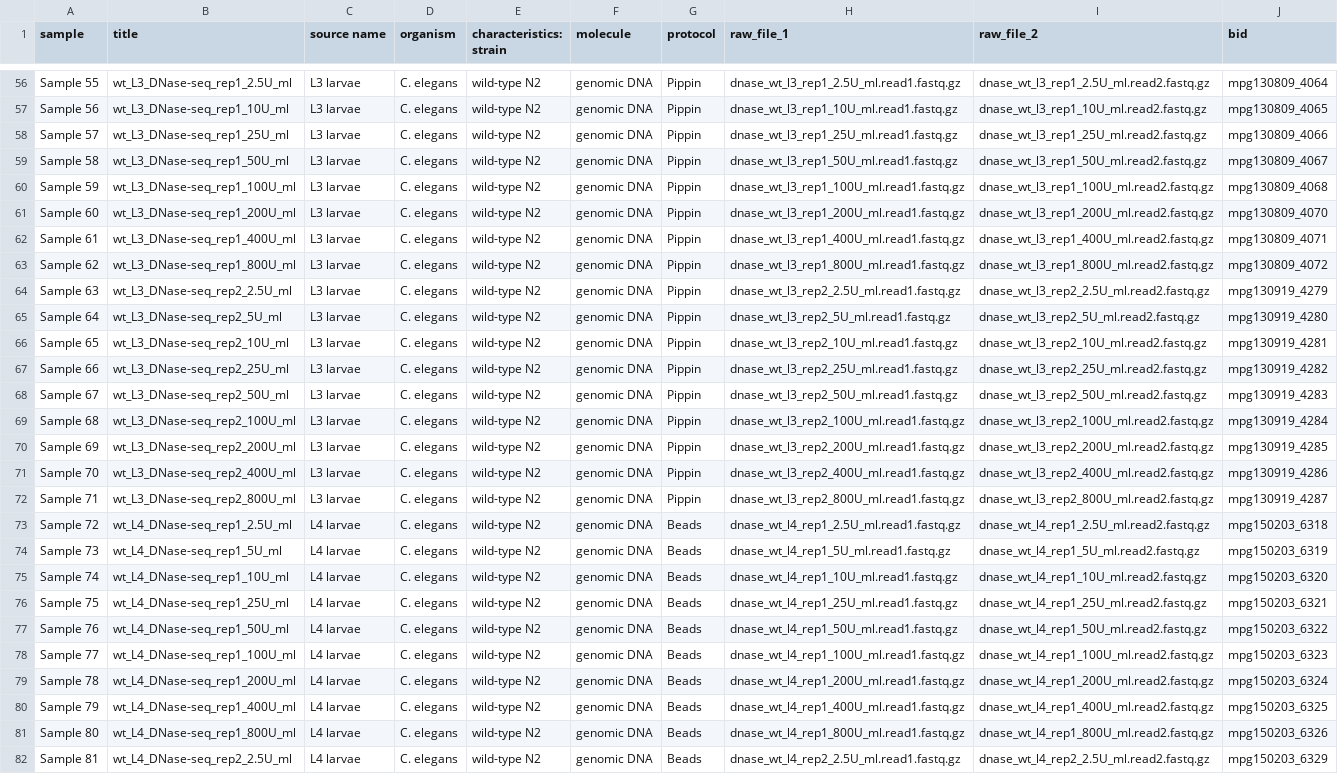
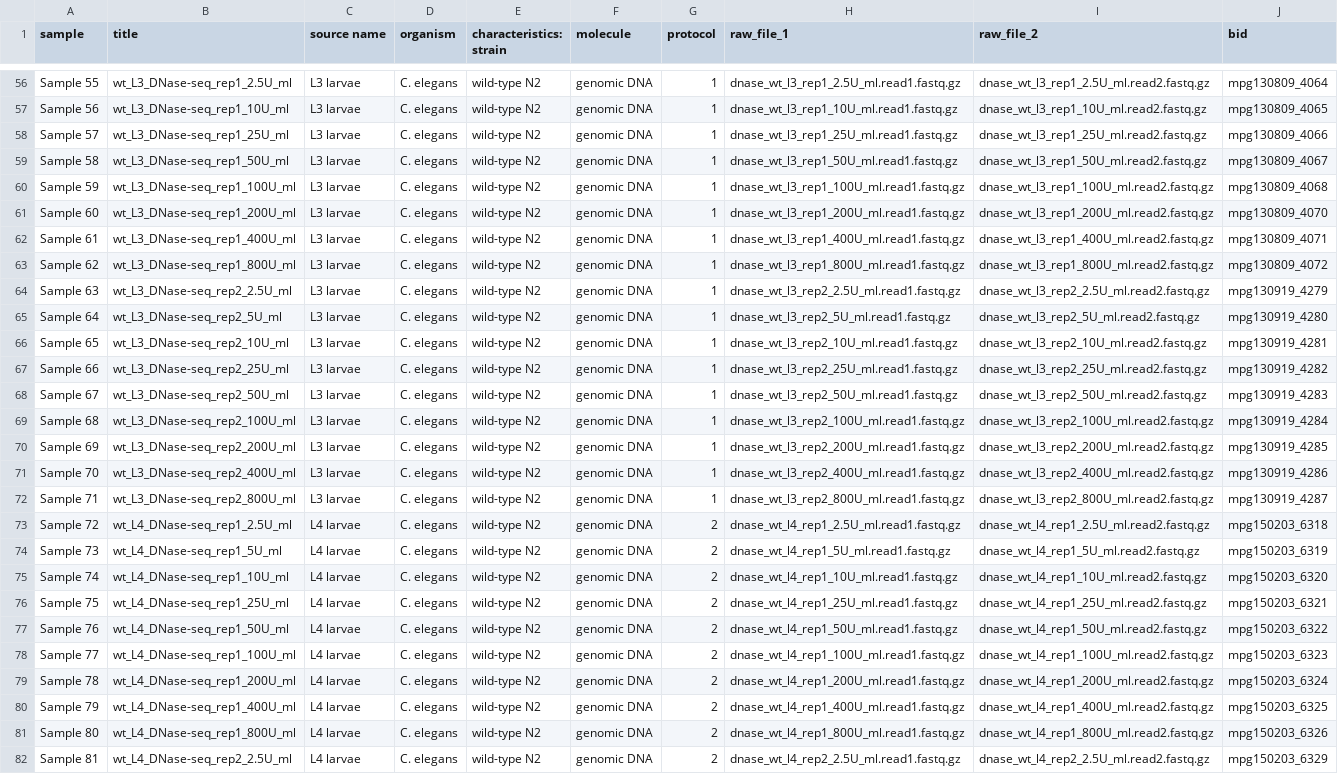
Before and after one commit to jurgjn/relmapping, a TSV file: dnase_mnase819_geo/dnase_mnase_geo1_samples.tsv, drawn as a sheet; only a part is shown, gaps mark what is left out; the diff covers the shown part only; the diff names each change by its address in the sheet, - before the commit and + after, or states it on an @@ line.

Commit message:
DNase/MNase protocol: Pippin => 1, Beads => 2

```diff
--- a/dnase_mnase819_geo/dnase_mnase_geo1_samples.tsv
+++ b/dnase_mnase819_geo/dnase_mnase_geo1_samples.tsv
-G56:G72 (protocol): Pippin
+G56:G72 (protocol): 1
-G73:G82 (protocol): Beads
+G73:G82 (protocol): 2
```
Also changed, not shown: 95 edited cells elsewhere in this file, 2 other files.
